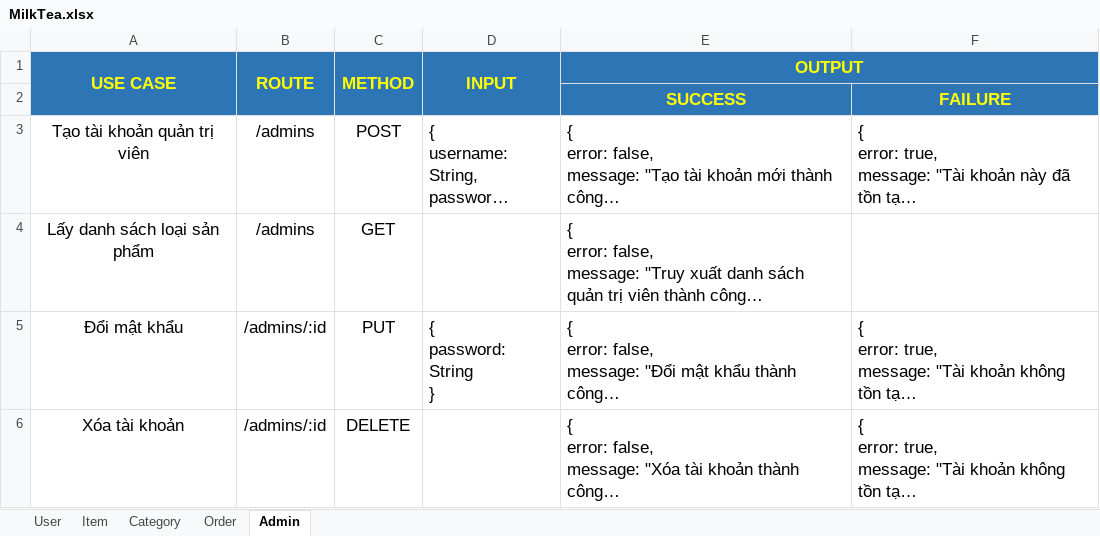
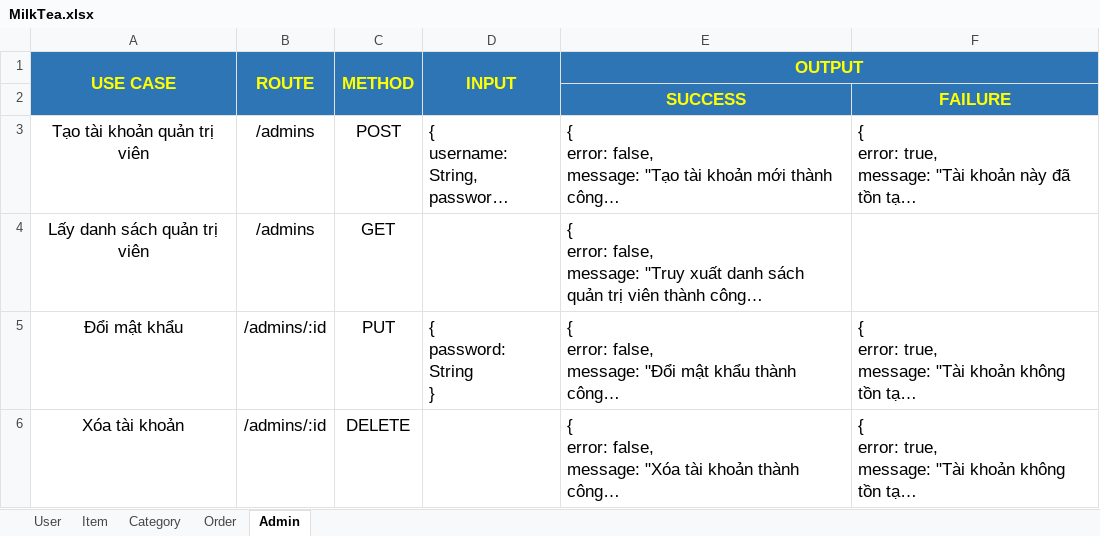
Before and after one commit to pirupiro/MilkTea, an Excel workbook: MilkTea.xlsx, sheet Admin, drawn as a sheet; long unchanged cells end in …; values as stored, in another font and other column widths than the file's, no borders; the diff names each change by its address in the sheet, - before the commit and + after, or states it on an @@ line.

```diff
--- a/MilkTea.xlsx (sheet Admin)
+++ b/MilkTea.xlsx (sheet Admin)
-A4 (USE CASE): Lấy danh sách loại sản phẩm
+A4 (USE CASE): Lấy danh sách quản trị viên
```
Also changed, not shown: 6 other files.
